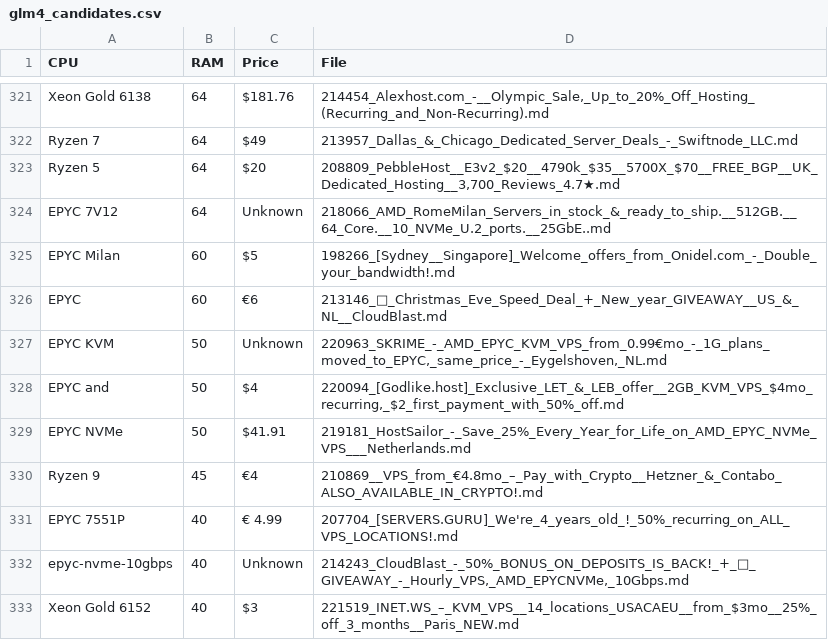
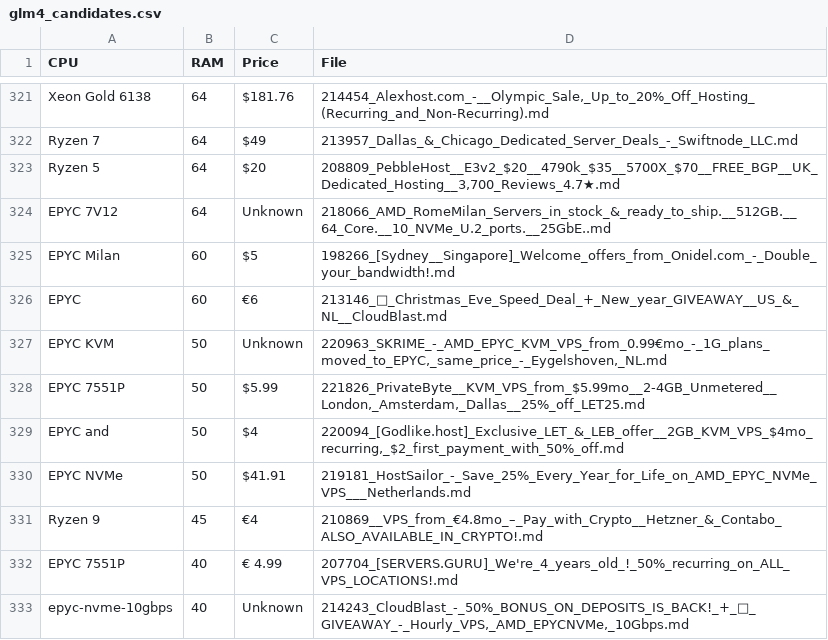
Before and after one commit to bojak83318/server-signal-archive, a CSV file: glm4_candidates.csv, drawn as a sheet; only a part is shown, gaps mark what is left out; the shorter side is filled out with more unchanged rows; the diff names each change by its address in the sheet, - before the commit and + after, or states it on an @@ line.

```diff
--- a/glm4_candidates.csv
+++ b/glm4_candidates.csv
+row 328: EPYC 7551P | 50 | $5.99 | 221826_PrivateByte__KVM_VPS_from_$5.99mo__2-4GB_Unmetered__London,_Amsterdam,_Dallas__25%_off_LET25.md
```
Also changed, not shown: 3 other files.
